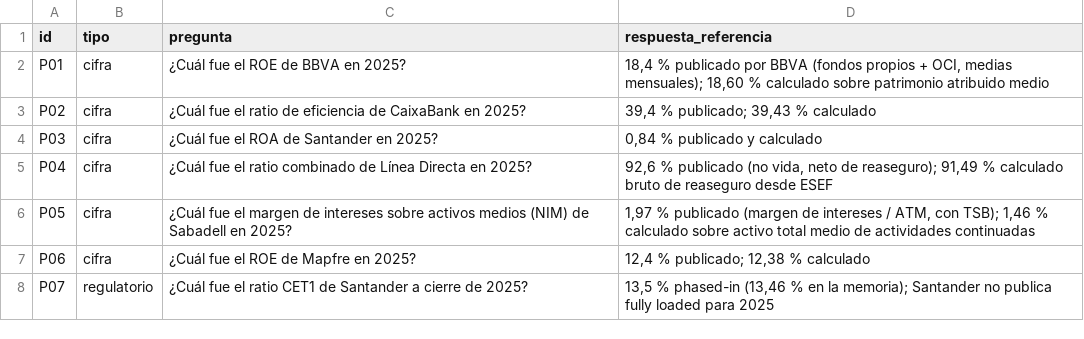
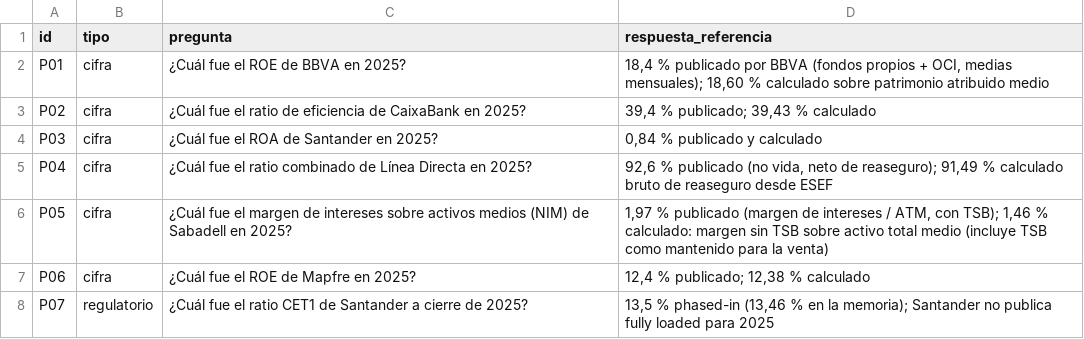
Before and after one commit to jorgegarcia-cmd/tfm-ratios-semanticos, a CSV file: docs/evaluacion/preguntas.csv, drawn as a sheet; only a part is shown.

```diff
--- a/docs/evaluacion/preguntas.csv
+++ b/docs/evaluacion/preguntas.csv
@@ -5,3 +5,3 @@ P03,cifra,¿Cuál fue el ROA de Santander en 2025?,"0,84 % publicado y calculado
 P04,cifra,¿Cuál fue el ratio combinado de Línea Directa en 2025?,"92,6 % publicado (no vida, neto de reaseguro); 91,49 % calculado bruto de reaseguro desde ESEF"
-P05,cifra,¿Cuál fue el margen de intereses sobre activos medios (NIM) de Sabadell en 2025?,"1,97 % publicado (margen de intereses / ATM, con TSB); 1,46 % calculado sobre activo total medio de actividades continuadas"
+P05,cifra,¿Cuál fue el margen de intereses sobre activos medios (NIM) de Sabadell en 2025?,"1,97 % publicado (margen de intereses / ATM, con TSB); 1,46 % calculado: margen sin TSB sobre activo total medio (incluye TSB como mantenido para la venta)"
 P06,cifra,¿Cuál fue el ROE de Mapfre en 2025?,"12,4 % publicado; 12,38 % calculado"
```
Also changed, not shown: data/results/comparacion.csv, data/results/ratios_calculados.csv, 18 other files.
